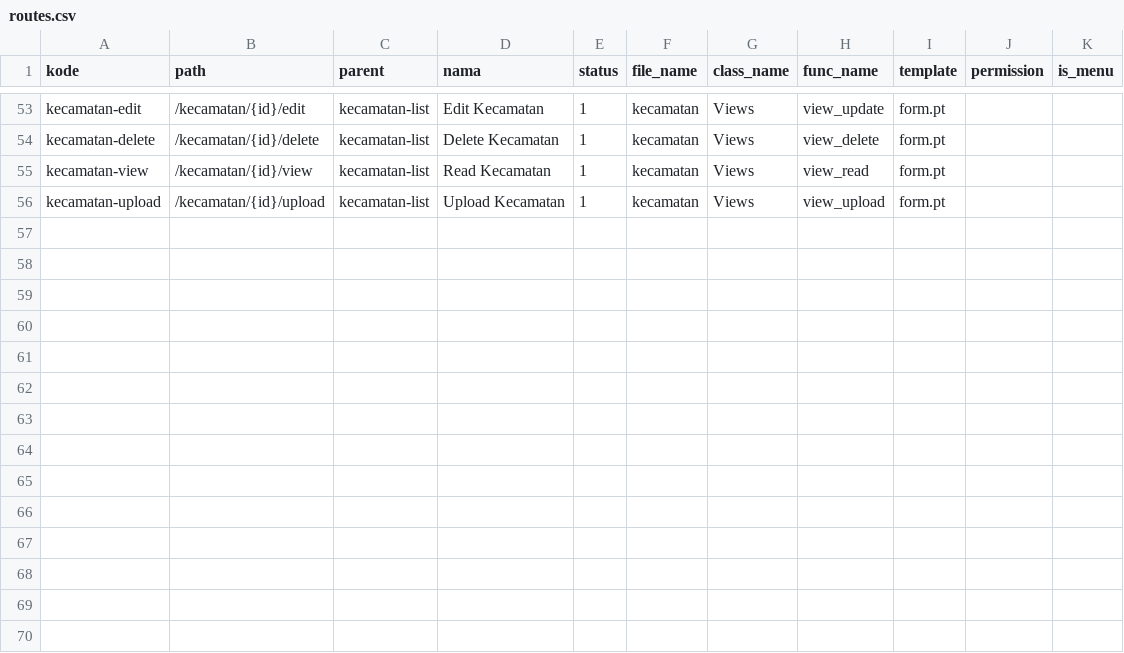
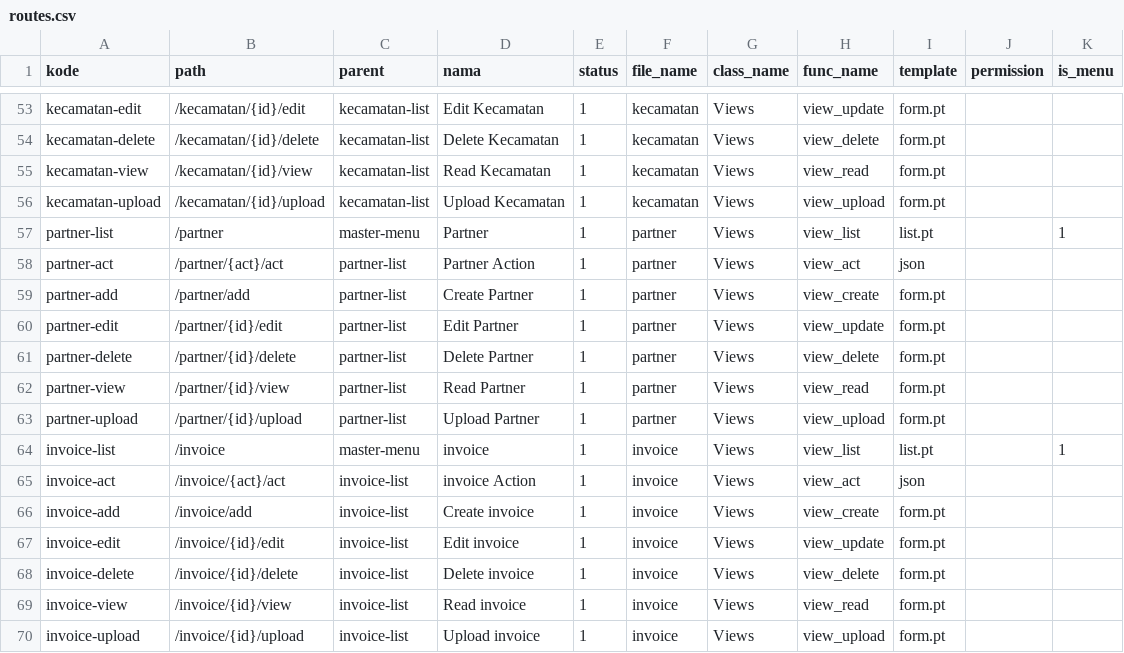
Before and after one commit to cendekia-mu/pos, a CSV file: tsa_pos/scripts/data/routes.csv, drawn as a sheet; only a part is shown, gaps mark what is left out; the diff names each change by its address in the sheet, - before the commit and + after, or states it on an @@ line.

```diff
--- a/tsa_pos/scripts/data/routes.csv
+++ b/tsa_pos/scripts/data/routes.csv
+row 57: partner-list | /partner | master-menu | Partner | 1 | partner | Views | view_list | list.pt |  | 1
+row 58: partner-act | /partner/{act}/act | partner-list | Partner Action | 1 | partner | Views | view_act | json
+row 59: partner-add | /partner/add | partner-list | Create Partner | 1 | partner | Views | view_create | form.pt
+row 60: partner-edit | /partner/{id}/edit | partner-list | Edit Partner | 1 | partner | Views | view_update | form.pt
+row 61: partner-delete | /partner/{id}/delete | partner-list | Delete Partner | 1 | partner | Views | view_delete | form.pt
+row 62: partner-view | /partner/{id}/view | partner-list | Read Partner | 1 | partner | Views | view_read | form.pt
+row 63: partner-upload | /partner/{id}/upload | partner-list | Upload Partner | 1 | partner | Views | view_upload | form.pt
+row 64: invoice-list | /invoice | master-menu | invoice | 1 | invoice | Views | view_list | list.pt |  | 1
+row 65: invoice-act | /invoice/{act}/act | invoice-list | invoice Action | 1 | invoice | Views | view_act | json
+row 66: invoice-add | /invoice/add | invoice-list | Create invoice | 1 | invoice | Views | view_create | form.pt
+row 67: invoice-edit | /invoice/{id}/edit | invoice-list | Edit invoice | 1 | invoice | Views | view_update | form.pt
+row 68: invoice-delete | /invoice/{id}/delete | invoice-list | Delete invoice | 1 | invoice | Views | view_delete | form.pt
+row 69: invoice-view | /invoice/{id}/view | invoice-list | Read invoice | 1 | invoice | Views | view_read | form.pt
+row 70: invoice-upload | /invoice/{id}/upload | invoice-list | Upload invoice | 1 | invoice | Views | view_upload | form.pt
```
Also changed, not shown: 7 other files.
